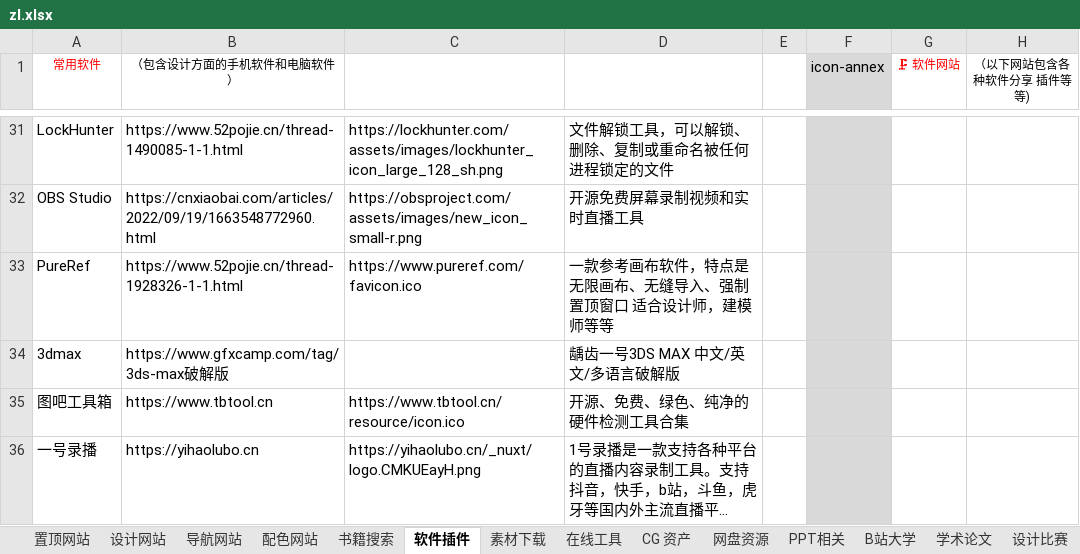
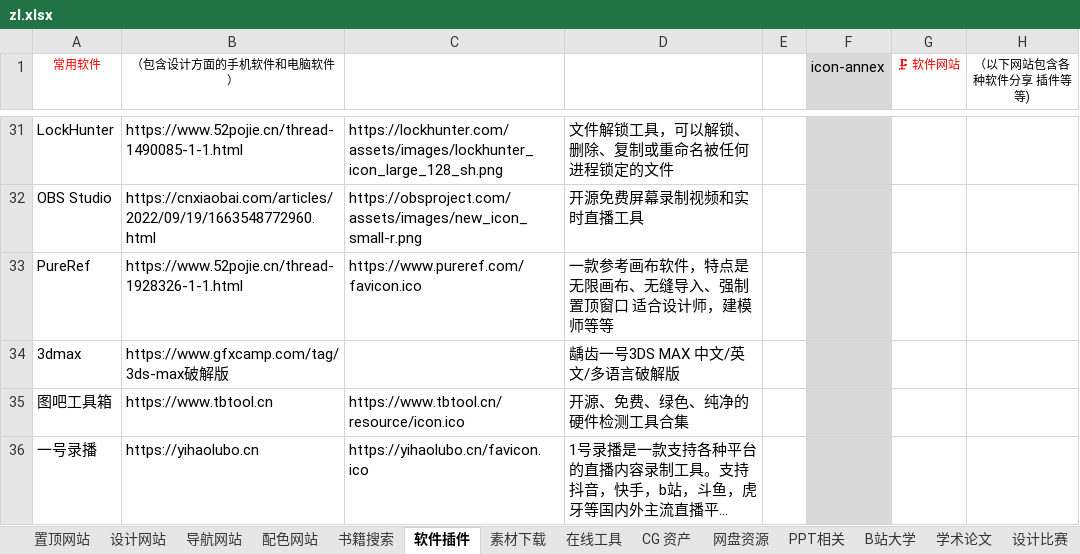
Before and after one commit to xiaolongmr/dh, an Excel workbook: zl.xlsx, sheet 软件插件, drawn as a sheet; only a part is shown, gaps mark what is left out; long unchanged cells end in …; values as stored, in another font and other column widths than the file's, no borders; the diff names each change by its address in the sheet, - before the commit and + after, or states it on an @@ line.

Commit message:
Add files via upload

```diff
--- a/zl.xlsx (sheet 软件插件)
+++ b/zl.xlsx (sheet 软件插件)
-C36: https://yihaolubo.cn/_nuxt/logo.CMKUEayH.png
+C36: https://yihaolubo.cn/favicon.ico
```
